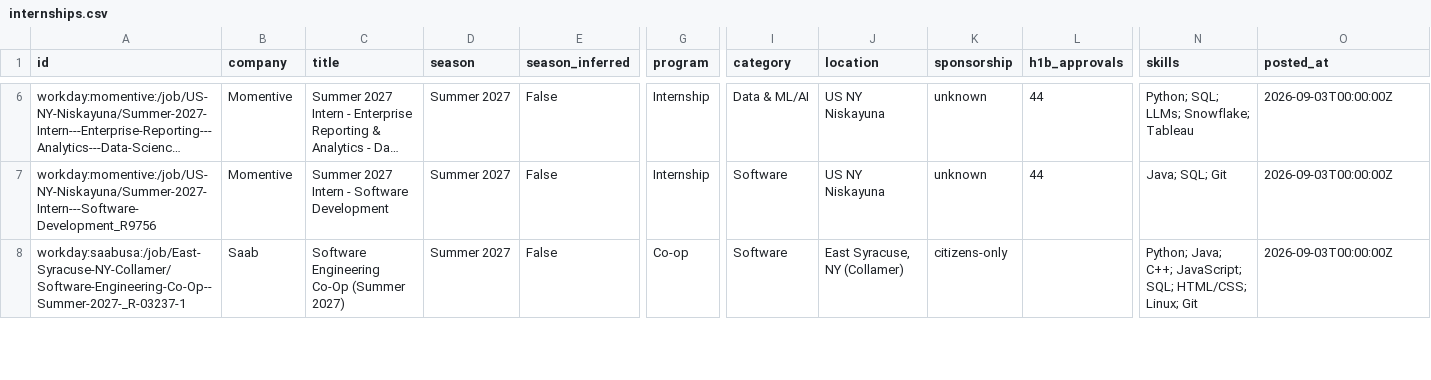
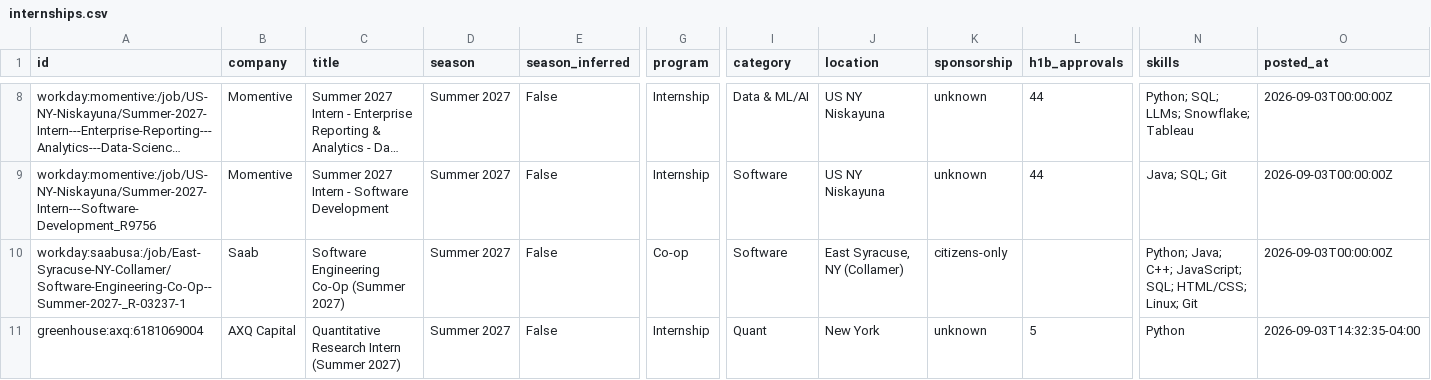
Before and after one commit to parkerhayashi/Automated-List-Of-Summer-2027-and-Fall-2026-Tech-Internships, a CSV file: data/internships.csv, drawn as a sheet; only a part is shown, gaps mark what is left out; long unchanged cells end in …; rows hold the shown columns only; the diff covers the shown part only; the diff names each change by its address in the sheet, - before the commit and + after, or states it on an @@ line.

```diff
--- a/data/internships.csv
+++ b/data/internships.csv
+row 11: greenhouse:axq:6181069004 | AXQ Capital | Quantitative Research Intern (Summer 2027) | Summer 2027 | False | Internship | Quant | New York | unknown | 5 | Python | 2026-09-03T14:32:35-04:00
```
Also changed, not shown: 4 added rows, 2 removed rows, 4 moved rows and 9 edited cells elsewhere in this file, docs/internships.csv, 15 other files.
